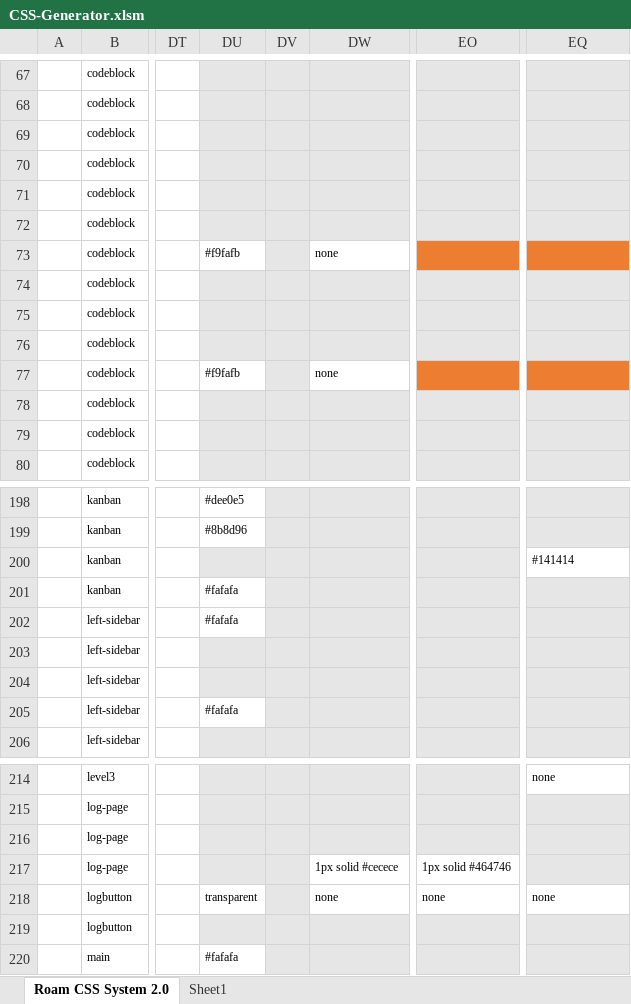
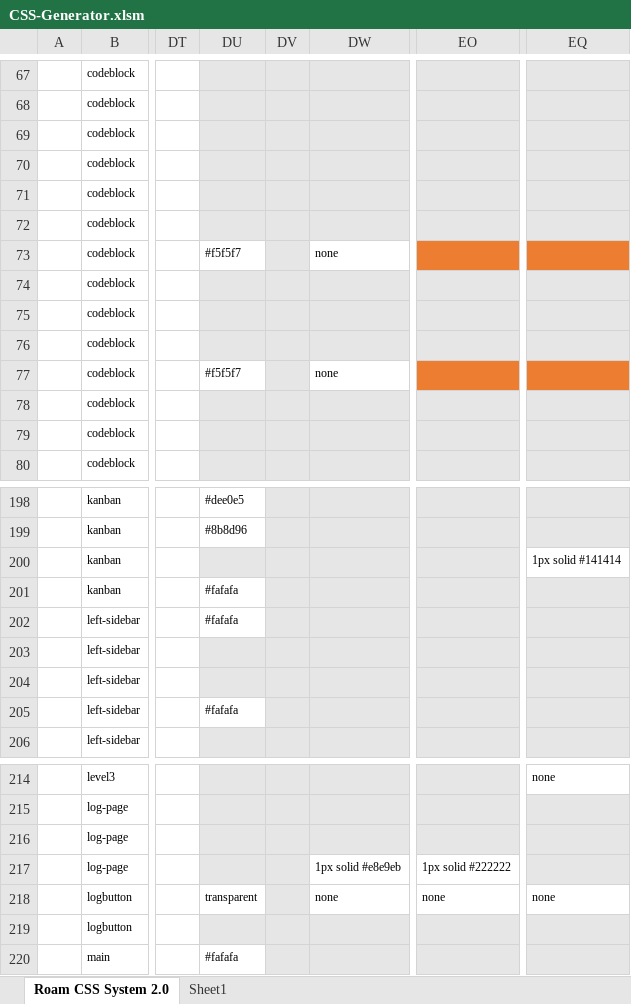
Before and after one commit to rcvd/roam-css-system, an Excel workbook: excel generator/CSS-Generator.xlsm, sheet Roam CSS System 2.0, drawn as a sheet; only a part is shown, gaps mark what is left out; values as stored, in another font and other column widths than the file's, no borders; charts and pictures and conditional formats not drawn; the diff names each change by its address in the sheet, - before the commit and + after, or states it on an @@ line.

```diff
--- a/excel generator/CSS-Generator.xlsm (sheet Roam CSS System 2.0)
+++ b/excel generator/CSS-Generator.xlsm (sheet Roam CSS System 2.0)
-DU73: #f9fafb
+DU73: #f5f5f7
-DU77: #f9fafb
+DU77: #f5f5f7
-EQ200: #141414
+EQ200: 1px solid #141414
-DW217: 1px solid #cecece
+DW217: 1px solid #e8e9eb
-EO217: 1px solid #464746
+EO217: 1px solid #222222
```
Also changed, not shown: 2 other files.
